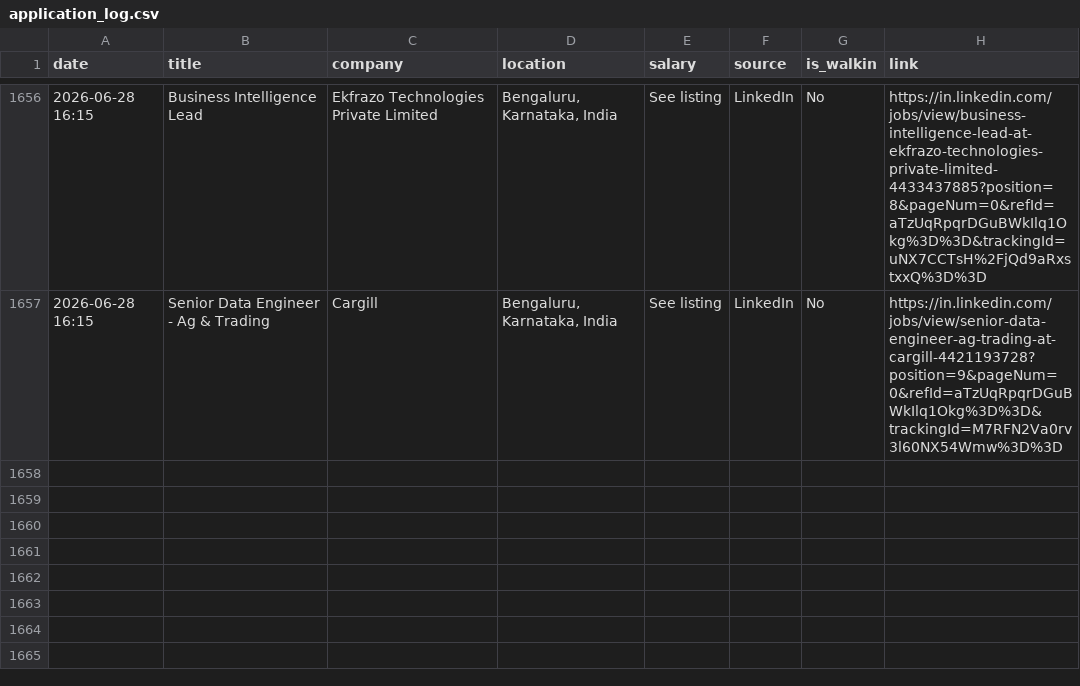
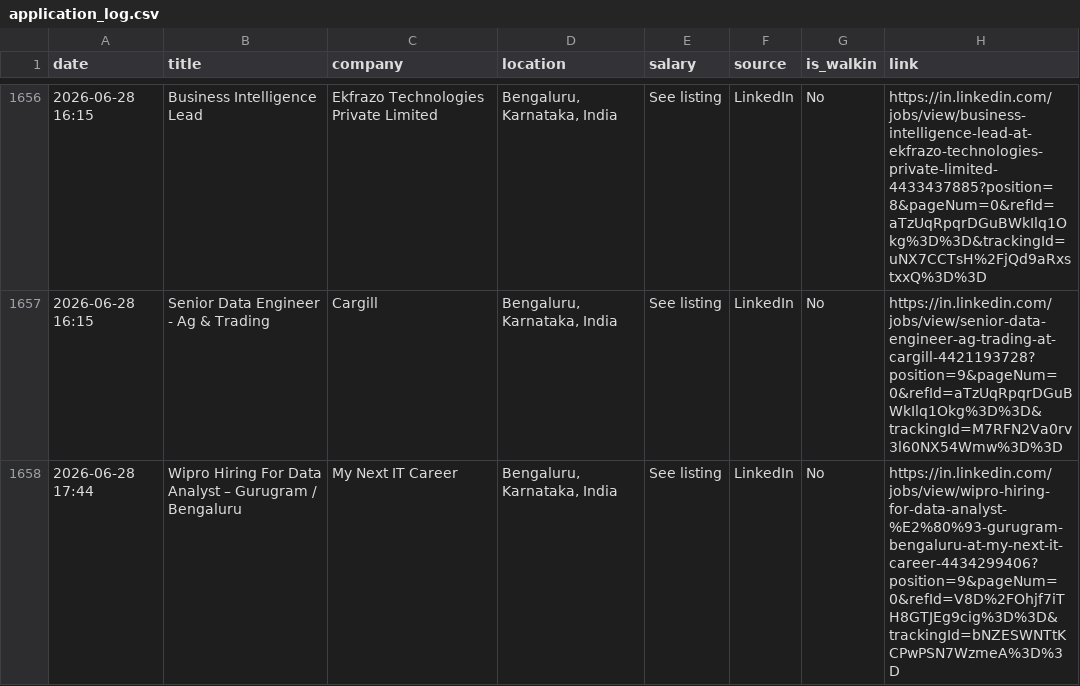
Before and after one commit to Seetha18/job-hunter, a CSV file: application_log.csv, drawn as a sheet; only a part is shown, gaps mark what is left out.

```diff
--- a/application_log.csv
+++ b/application_log.csv
@@ -1657 +1657,2 @@ date,title,company,location,salary,source,is_walkin,link
 2026-06-28 16:15,Senior Data Engineer - Ag & Trading,Cargill,"Bengaluru, Karnataka, India",See listing,LinkedIn,No,https://in.linkedin.com/jobs/view/senior-data-engineer-ag-trading-at-cargill-4421193728?position=9&pageNum=0&refId=aTzUqRpqrDGuBWkIlq1Okg%3D%3D&trackingId=M7RFN2Va0rv3l60NX54Wmw%3D%3D
+2026-06-28 17:44,Wipro Hiring For Data Analyst – Gurugram / Bengaluru,My Next IT Career,"Bengaluru, Karnataka, India",See listing,LinkedIn,No,https://in.linkedin.com/jobs/view/wipro-hiring-for-data-analyst-%E2%80%93-gurugram-bengaluru-at-my-next-it-career-4434299406?position=9&pageNum=0&refId=V8D%2FOhjf7iTH8GTJEg9cig%3D%3D&trackingId=bNZESWNTtKCPwPSN7WzmeA%3D%3D
```
Also changed, not shown: 1 other file.
